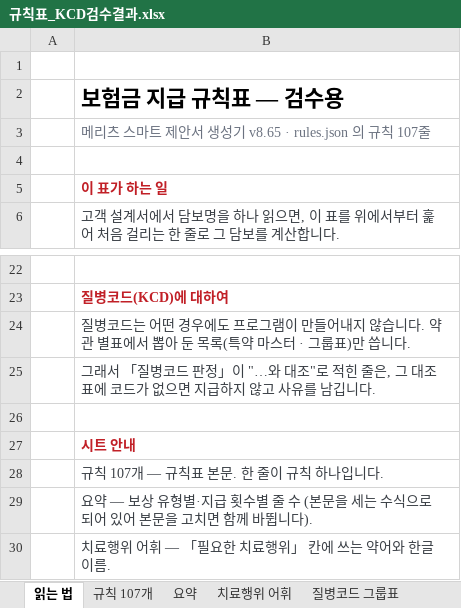
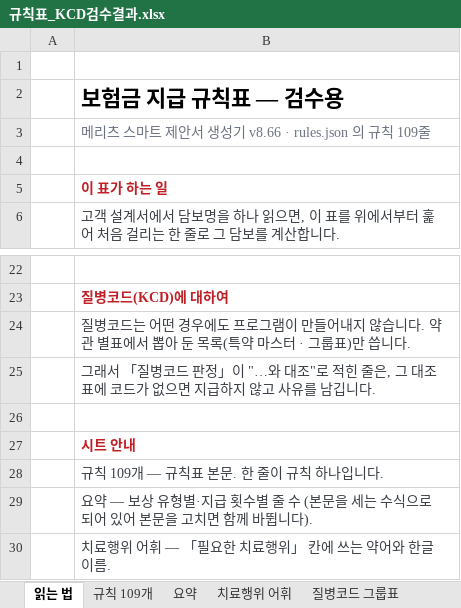
Before and after one commit to hunx11-sys/MeAI, an Excel workbook: dist/규칙표_KCD검수결과.xlsx, sheet 읽는 법, drawn as a sheet; only a part is shown, gaps mark what is left out; values as stored, in another font and other column widths than the file's, no borders; the diff names each change by its address in the sheet, - before the commit and + after, or states it on an @@ line.

```diff
--- a/dist/규칙표_KCD검수결과.xlsx (sheet 읽는 법)
+++ b/dist/규칙표_KCD검수결과.xlsx (sheet 읽는 법)
-sheet tab: 규칙 107개
+sheet tab: 규칙 109개
-B3: 메리츠 스마트 제안서 생성기 v8.65 · rules.json 의 규칙 107줄
+B3: 메리츠 스마트 제안서 생성기 v8.66 · rules.json 의 규칙 109줄
-B28: 규칙 107개 — 규칙표 본문. 한 줄이 규칙 하나입니다.
+B28: 규칙 109개 — 규칙표 본문. 한 줄이 규칙 하나입니다.
```
Also changed, not shown: sheet 요약, sheet 규칙 109개, 9 other files.
